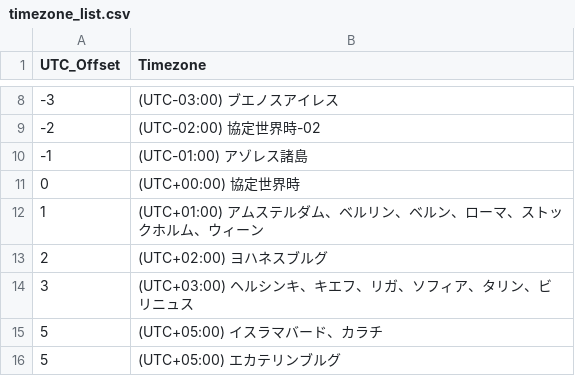
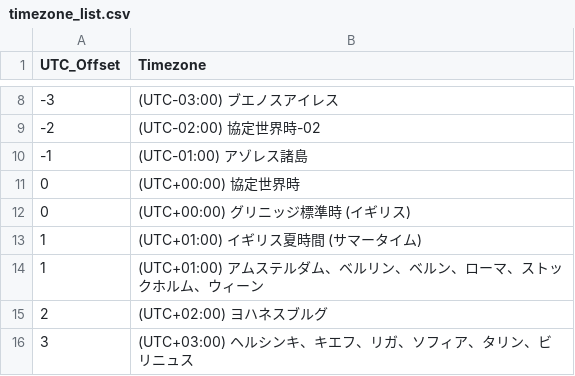
Before and after one commit to shotammm/SchedulePicker, a CSV file: timezone_list.csv, drawn as a sheet; only a part is shown, gaps mark what is left out; the shorter side is filled out with more unchanged rows; the diff names each change by its address in the sheet, - before the commit and + after, or states it on an @@ line.

Commit message:
Add UK DST timezone and highlight frequent zones

```diff
--- a/timezone_list.csv
+++ b/timezone_list.csv
+row 12: 0 | (UTC+00:00) グリニッジ標準時 (イギリス)
+row 13: 1 | (UTC+01:00) イギリス夏時間 (サマータイム)
```
Also changed, not shown: 2 other files.
